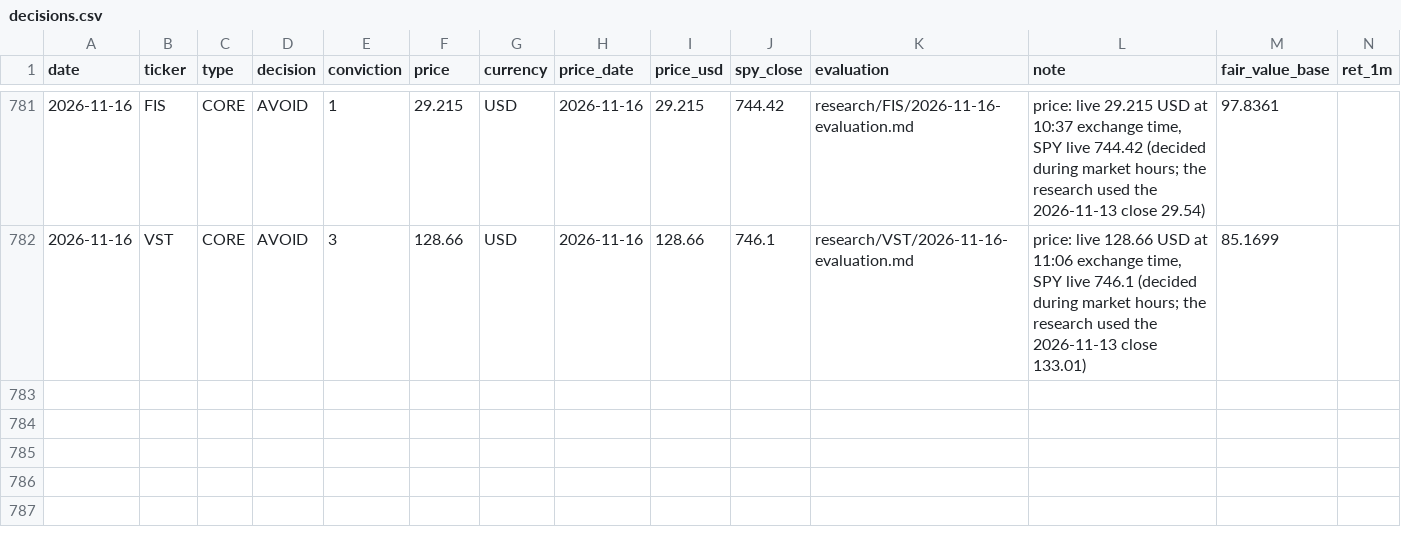
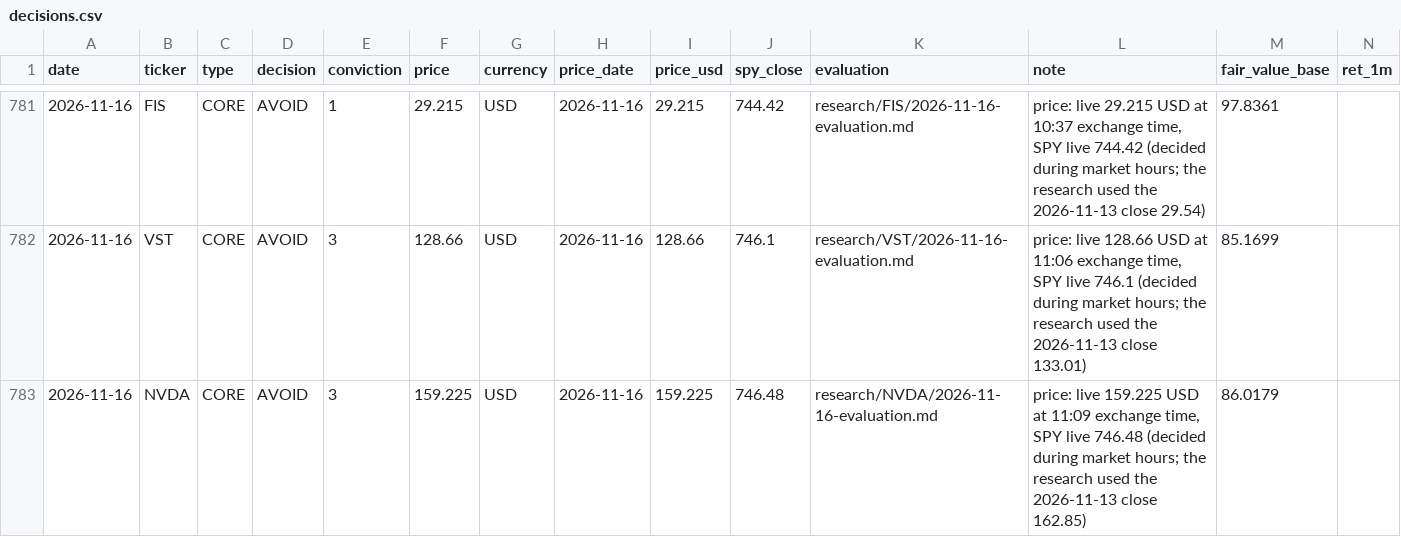
Before and after one commit to oskarajaspinall-cell/paper-portfolio, a CSV file: portfolio/decisions.csv, drawn as a sheet; only a part is shown, gaps mark what is left out; rows hold the shown columns only; the diff names each change by its address in the sheet, - before the commit and + after, or states it on an @@ line.

```diff
--- a/portfolio/decisions.csv
+++ b/portfolio/decisions.csv
+row 783: 2026-11-16 | NVDA | CORE | AVOID | 3 | 159.225 | USD | 2026-11-16 | 159.225 | 746.48 | research/NVDA/2026-11-16-evaluation.md | price: live 159.225 USD at 11:09 exchange time, SPY live 746.48 (decided during market hours; the research used the 2026-11-13 close 162.85) | 86.0179
```
Also changed, not shown: 13 other files.
